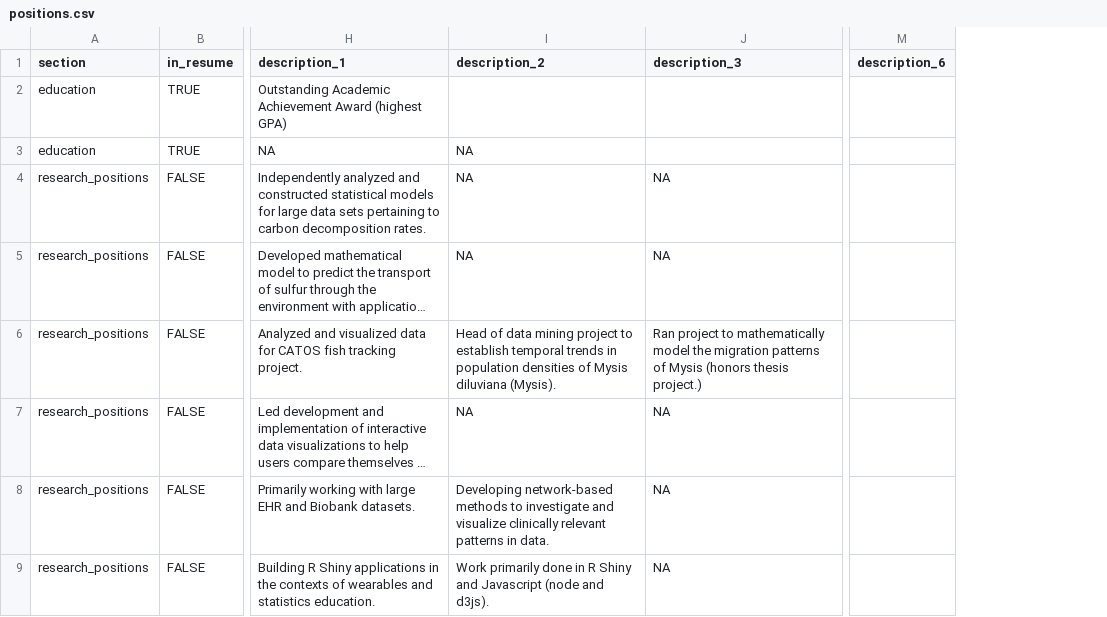
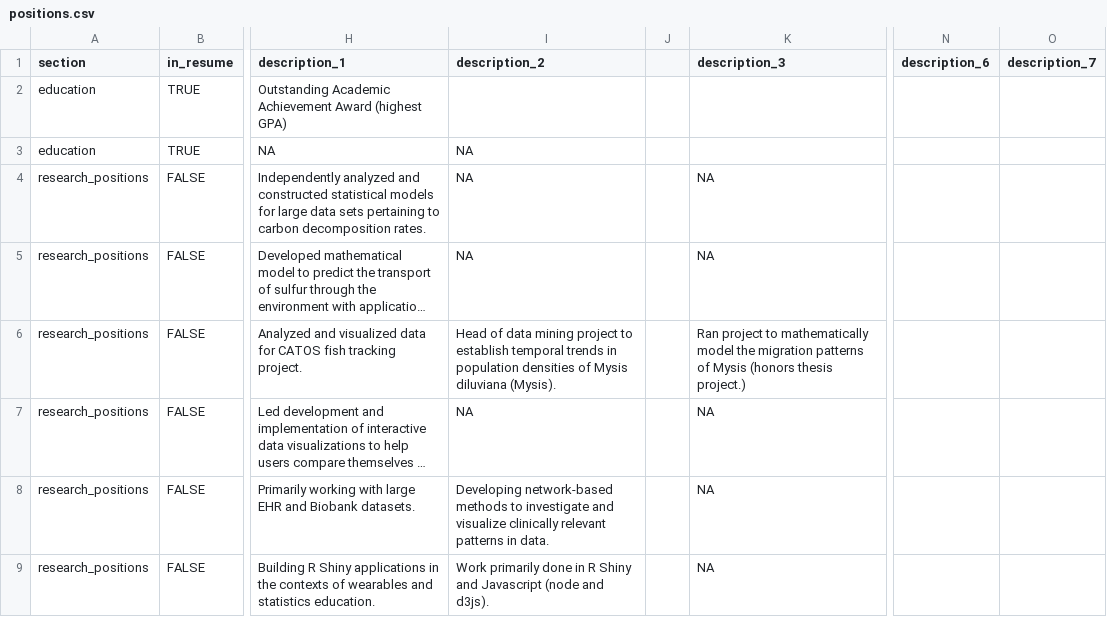
Before and after one commit to dragosmg/cv, a CSV file: positions.csv, drawn as a sheet; only a part is shown, gaps mark what is left out; long unchanged cells end in …; the diff covers the shown part only; the diff names each change by its address in the sheet, - before the commit and + after, or states it on an @@ line.

```diff
--- a/positions.csv
+++ b/positions.csv
+column J, empty
+column O (description_7), empty
```
Also changed, not shown: 1 added row and 7 edited cells elsewhere in this file.
